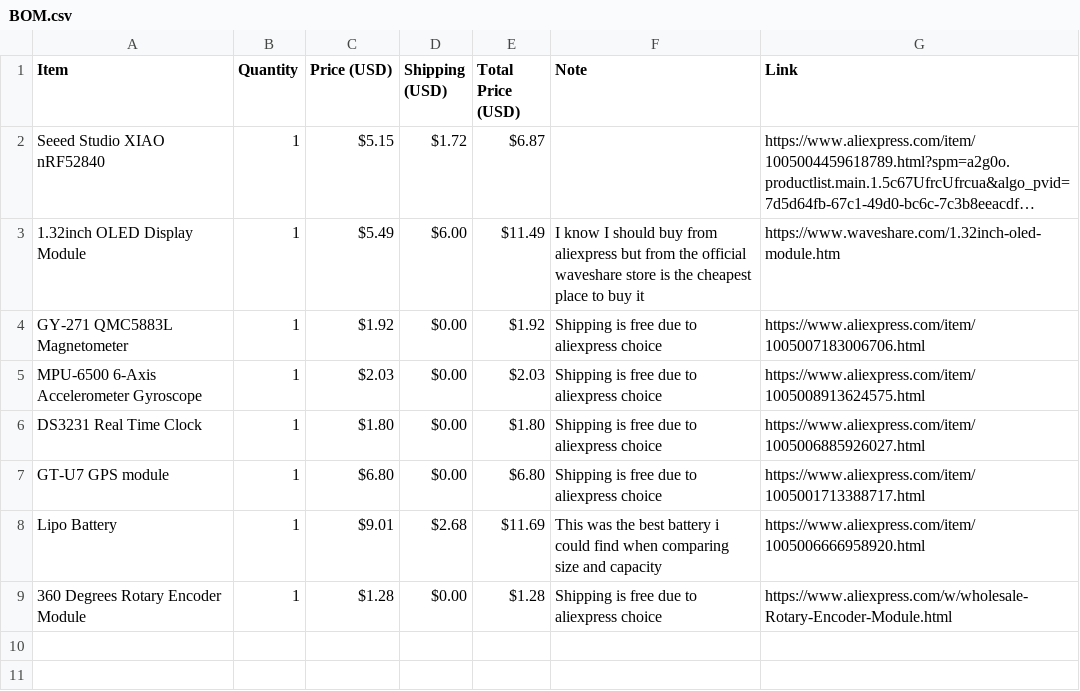
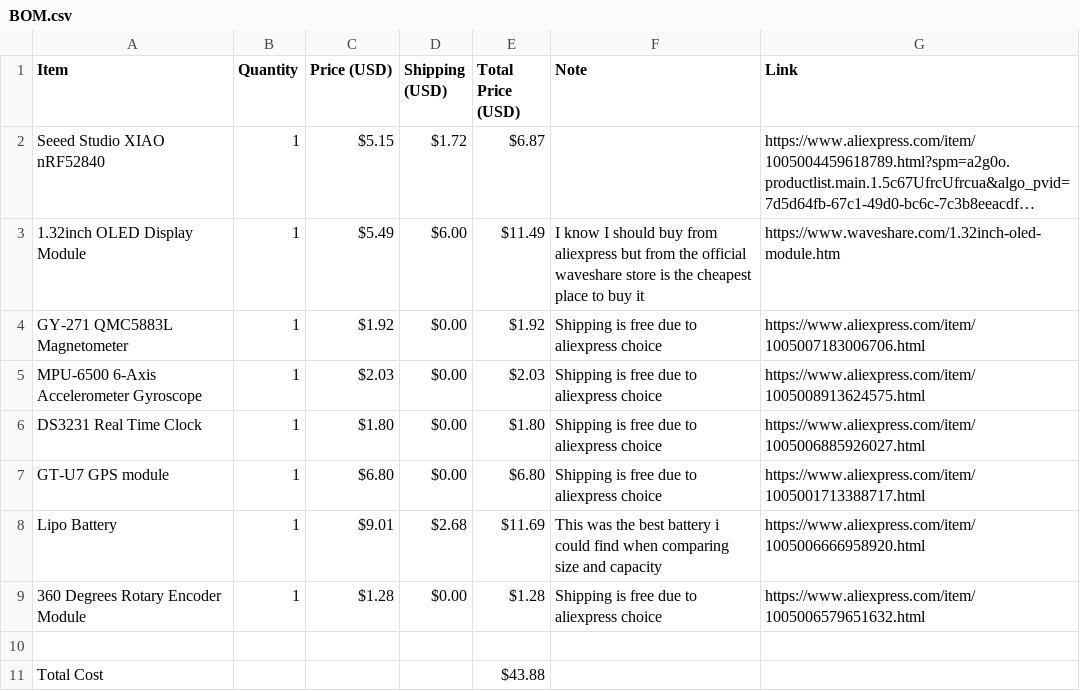
Before and after one commit to Limit-sest/multi-tool, a CSV file: BOM.csv, drawn as a sheet; long unchanged cells end in …; the diff names each change by its address in the sheet, - before the commit and + after, or states it on an @@ line.

Commit message:
Update BOM.csv

```diff
--- a/BOM.csv
+++ b/BOM.csv
-G9 (Link): https://www.aliexpress.com/w/wholesale-Rotary-Encoder-Module.html
+G9 (Link): https://www.aliexpress.com/item/1005006579651632.html
+row 10: (empty)
+row 11: Total Cost |  |  |  | $43.88
```
